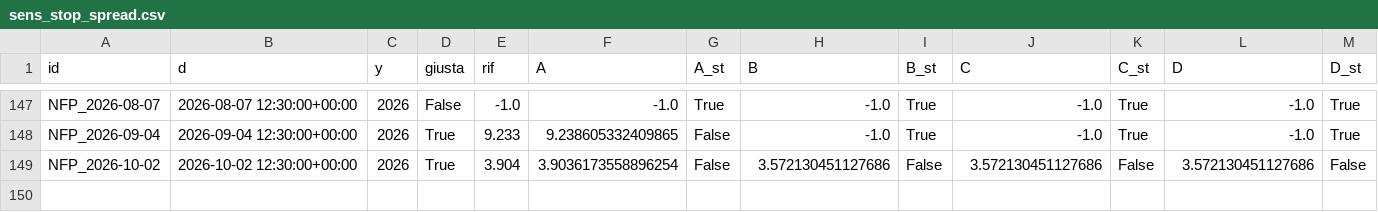
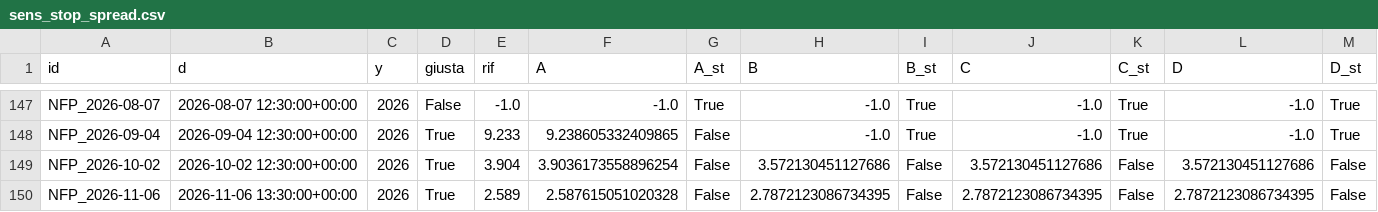
Before and after one commit to davideaa/noway, a CSV file: xau_news_bias/research_output/phase2/hx16/sens_stop_spread.csv, drawn as a sheet; only a part is shown, gaps mark what is left out; rows hold the shown columns only; the diff names each change by its address in the sheet, - before the commit and + after, or states it on an @@ line.

```diff
--- a/xau_news_bias/research_output/phase2/hx16/sens_stop_spread.csv
+++ b/xau_news_bias/research_output/phase2/hx16/sens_stop_spread.csv
+row 150: NFP_2026-11-06 | 2026-11-06 13:30:00+00:00 | 2026 | True | 2.589 | 2.587615051020328 | False | 2.7872123086734395 | False | 2.7872123086734395 | False | 2.7872123086734395 | False
```
Also changed, not shown: 9 other files.
